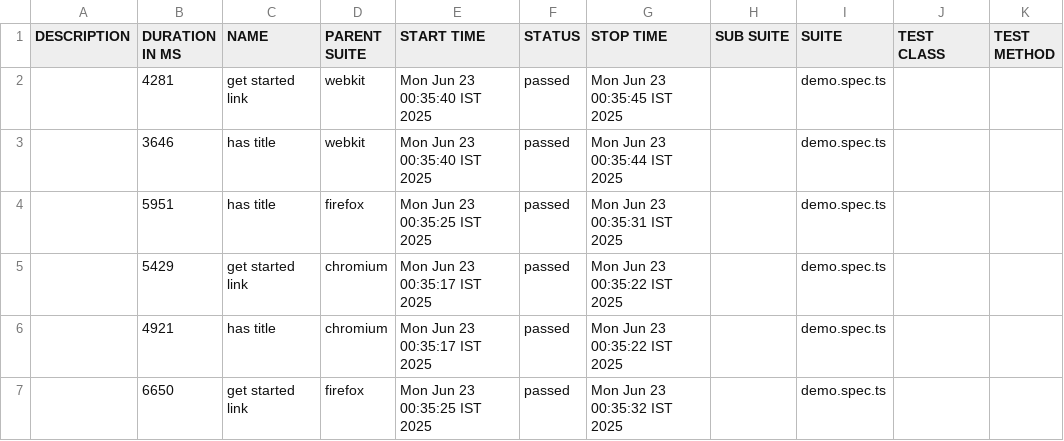
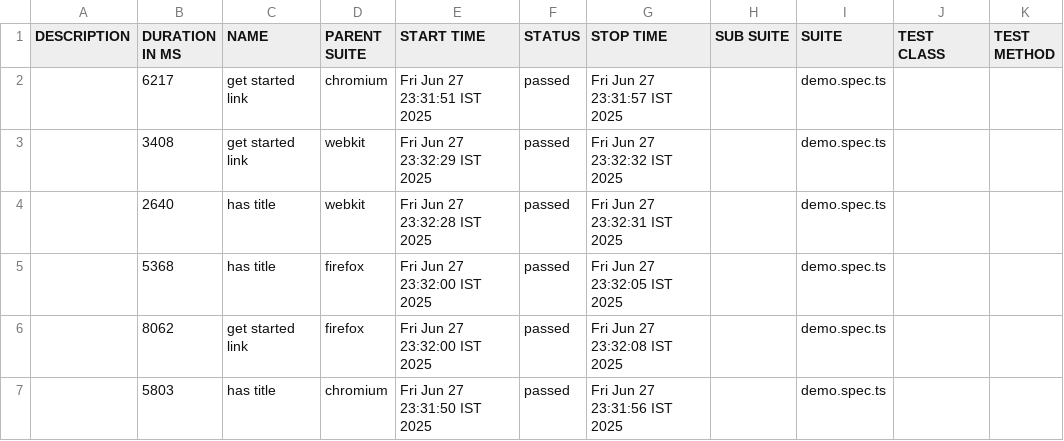
Before and after one commit to Ganneesh/Playwright_Framework, a CSV file: allure-report/data/suites.csv, drawn as a sheet.

Commit message:
report changes

```diff
--- a/allure-report/data/suites.csv
+++ b/allure-report/data/suites.csv
@@ -1,7 +1,7 @@
 "DESCRIPTION","DURATION IN MS","NAME","PARENT SUITE","START TIME","STATUS","STOP TIME","SUB SUITE","SUITE","TEST CLASS","TEST METHOD"
-"","4281","get started link","webkit","Mon Jun 23 00:35:40 IST 2025","passed","Mon Jun 23 00:35:45 IST 2025","","demo.spec.ts","",""
-"","3646","has title","webkit","Mon Jun 23 00:35:40 IST 2025","passed","Mon Jun 23 00:35:44 IST 2025","","demo.spec.ts","",""
-"","5951","has title","firefox","Mon Jun 23 00:35:25 IST 2025","passed","Mon Jun 23 00:35:31 IST 2025","","demo.spec.ts","",""
-"","5429","get started link","chromium","Mon Jun 23 00:35:17 IST 2025","passed","Mon Jun 23 00:35:22 IST 2025","","demo.spec.ts","",""
-"","4921","has title","chromium","Mon Jun 23 00:35:17 IST 2025","passed","Mon Jun 23 00:35:22 IST 2025","","demo.spec.ts","",""
-"","6650","get started link","firefox","Mon Jun 23 00:35:25 IST 2025","passed","Mon Jun 23 00:35:32 IST 2025","","demo.spec.ts","",""
+"","6217","get started link","chromium","Fri Jun 27 23:31:51 IST 2025","passed","Fri Jun 27 23:31:57 IST 2025","","demo.spec.ts","",""
+"","3408","get started link","webkit","Fri Jun 27 23:32:29 IST 2025","passed","Fri Jun 27 23:32:32 IST 2025","","demo.spec.ts","",""
+"","2640","has title","webkit","Fri Jun 27 23:32:28 IST 2025","passed","Fri Jun 27 23:32:31 IST 2025","","demo.spec.ts","",""
+"","5368","has title","firefox","Fri Jun 27 23:32:00 IST 2025","passed","Fri Jun 27 23:32:05 IST 2025","","demo.spec.ts","",""
+"","8062","get started link","firefox","Fri Jun 27 23:32:00 IST 2025","passed","Fri Jun 27 23:32:08 IST 2025","","demo.spec.ts","",""
+"","5803","has title","chromium","Fri Jun 27 23:31:50 IST 2025","passed","Fri Jun 27 23:31:56 IST 2025","","demo.spec.ts","",""
```
Also changed, not shown: 41 other files.
